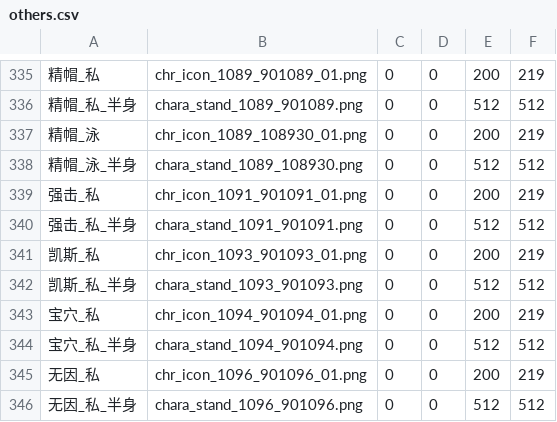
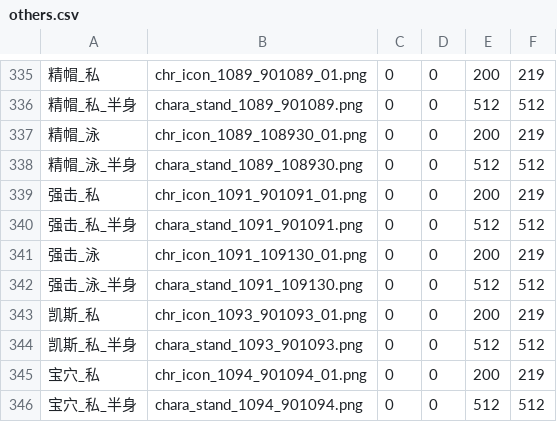
Before and after one commit to yikisi/2, a CSV file: res/others/others.csv, drawn as a sheet; only a part is shown, gaps mark what is left out; the shorter side is filled out with more unchanged rows; the diff names each change by its address in the sheet, - before the commit and + after, or states it on an @@ line.

Commit message:
feat(chara): updates chara images

```diff
--- a/res/others/others.csv
+++ b/res/others/others.csv
+row 341: 强击_泳 | chr_icon_1091_109130_01.png | 0 | 0 | 200 | 219
+row 342: 强击_泳_半身 | chara_stand_1091_109130.png | 0 | 0 | 512 | 512
```
Also changed, not shown: csv/GameBase.csv, 28 other files.
